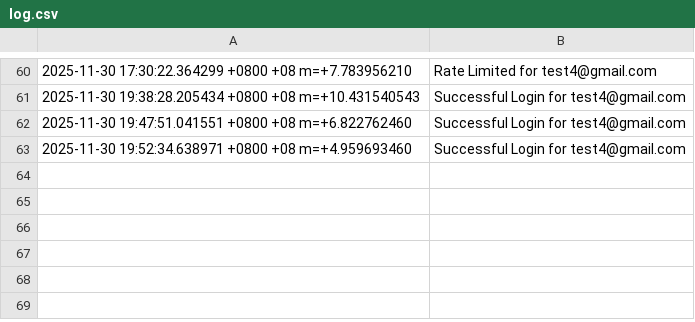
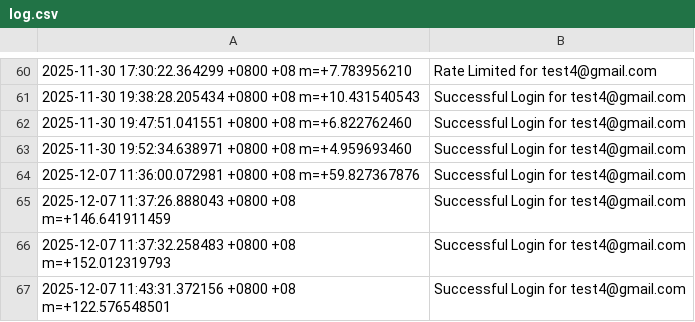
Before and after one commit to jorwong/go_user_accounts, a CSV file: log.csv, drawn as a sheet; only a part is shown, gaps mark what is left out; the diff names each change by its address in the sheet, - before the commit and + after, or states it on an @@ line.

```diff
--- a/log.csv
+++ b/log.csv
+row 64: 2025-12-07 11:36:00.072981 +0800 +08 m=+59.827367876 | Successful Login for test4@gmail.com
+row 65: 2025-12-07 11:37:26.888043 +0800 +08 m=+146.641911459 | Successful Login for test4@gmail.com
+row 66: 2025-12-07 11:37:32.258483 +0800 +08 m=+152.012319793 | Successful Login for test4@gmail.com
+row 67: 2025-12-07 11:43:31.372156 +0800 +08 m=+122.576548501 | Successful Login for test4@gmail.com
```
Also changed, not shown: 6 other files.
